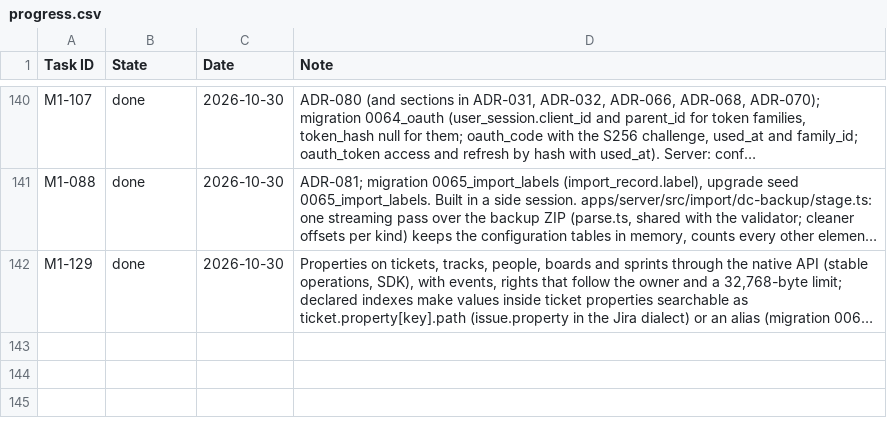
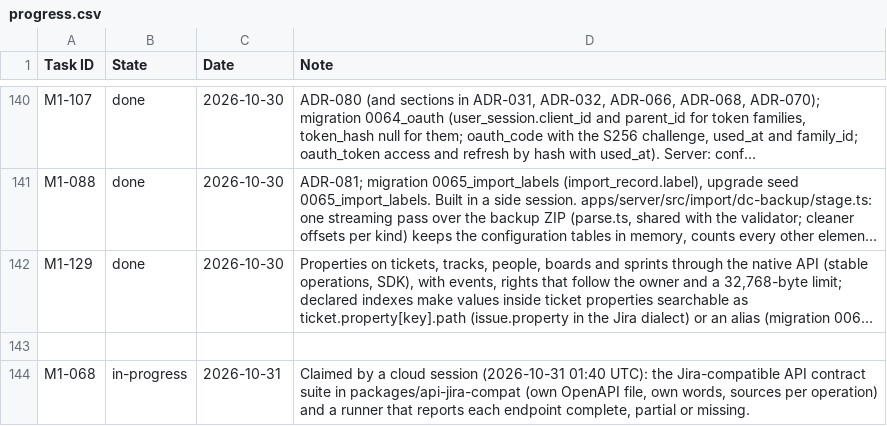
Before and after one commit to rockersands/taskmoor, a CSV file: docs/plan/progress.csv, drawn as a sheet; only a part is shown, gaps mark what is left out; long unchanged cells end in …; the diff names each change by its address in the sheet, - before the commit and + after, or states it on an @@ line.

```diff
--- a/docs/plan/progress.csv
+++ b/docs/plan/progress.csv
+row 143: (empty)
+row 144: M1-068 | in-progress | 2026-10-31 | Claimed by a cloud session (2026-10-31 01:40 UTC): the Jira-compatible API contract suite in packages/api-jira-compat (own OpenAPI file, own words, sources per operation) and a runner that reports each endpoint complete, partial or missing.
```
